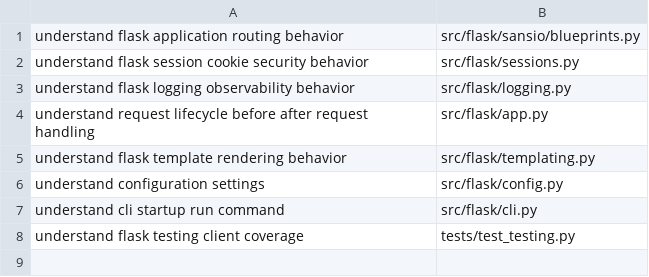
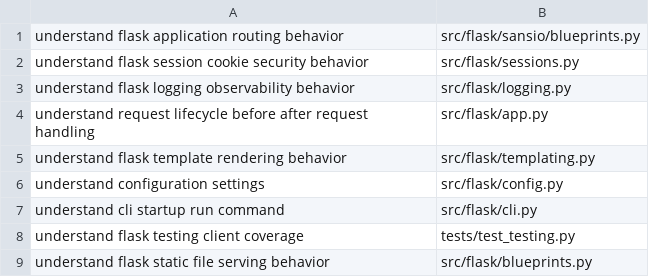
Before and after one commit to sleticalboy/CodeInsight-mcp, a TSV file: docs/task-routing-expectations/flask.tsv, drawn as a sheet; the diff names each change by its address in the sheet, - before the commit and + after, or states it on an @@ line.

```diff
--- a/docs/task-routing-expectations/flask.tsv
+++ b/docs/task-routing-expectations/flask.tsv
+row 9: understand flask static file serving behavior | src/flask/blueprints.py
```
Also changed, not shown: docs/task-routing-expectations/express.tsv, docs/task-routing-expectations/gin.tsv, 7 other files.
